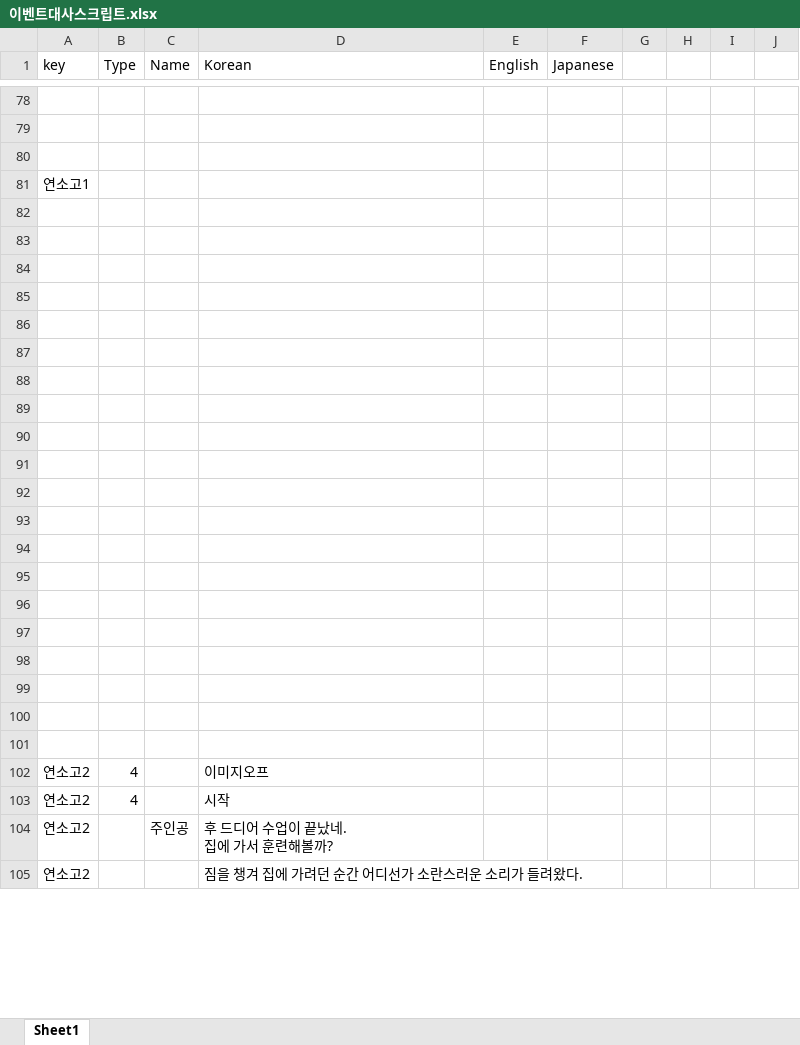
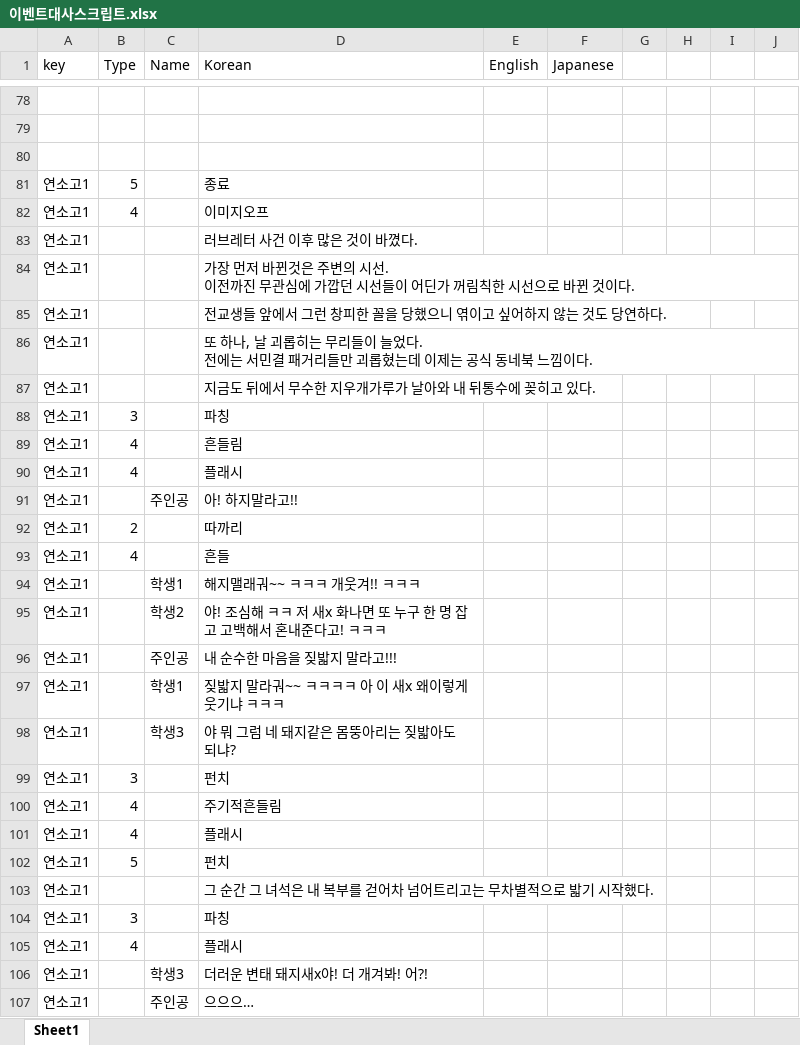
Before and after one commit to gtrash12/nerdgame, an Excel workbook: 이벤트대사스크립트.xlsx, sheet Sheet1, drawn as a sheet; only a part is shown, gaps mark what is left out; the shorter side is filled out with more unchanged rows; values as stored, in another font and other column widths than the file's, no borders; table styles not drawn; addresses are those after the commit; ↵ is a line break in a cell; the diff covers the shown part only; the diff names each change by its address in the sheet, - before the commit and + after, or states it on an @@ line.

```diff
--- a/이벤트대사스크립트.xlsx (sheet Sheet1)
+++ b/이벤트대사스크립트.xlsx (sheet Sheet1)
+row 81: 연소고1 | 5 |  | 종료
+row 82: 연소고1 | 4 |  | 이미지오프
-D83 (Korean): (empty)
+D83 (Korean): 러브레터 사건 이후 많은 것이 바꼈다.
-row 84: (empty)
+row 84: 연소고1 |  |  | 가장 먼저 바뀐것은 주변의 시선. ↵ 이전까진 무관심에 가깝던 시선들이 어딘가 꺼림칙한 시선으로 바뀐 것이다.
-row 85: (empty)
+row 85: 연소고1 |  |  | 전교생들 앞에서 그런 창피한 꼴을 당했으니 엮이고 싶어하지 않는 것도 당연하다.
-row 86: (empty)
+row 86: 연소고1 |  |  | 또 하나, 날 괴롭히는 무리들이 늘었다. ↵ 전에는 서민결 패거리들만 괴롭혔는데 이제는 공식 동네북 느낌이다.
-row 87: (empty)
+row 87: 연소고1 |  |  | 지금도 뒤에서 무수한 지우개가루가 날아와 내 뒤통수에 꽂히고 있다.
-row 88: (empty)
+row 88: 연소고1 | 3 |  | 파칭
-row 89: (empty)
+row 89: 연소고1 | 4 |  | 흔들림
-row 90: (empty)
+row 90: 연소고1 | 4 |  | 플래시
-row 91: (empty)
+row 91: 연소고1 |  | 주인공 | 아! 하지말라고!!
-row 92: (empty)
+row 92: 연소고1 | 2 |  | 따까리
-row 93: (empty)
+row 93: 연소고1 | 4 |  | 흔들
-row 94: (empty)
+row 94: 연소고1 |  | 학생1 | 해지맬래궈~~ ㅋㅋㅋ 개웃겨!! ㅋㅋㅋ
-row 95: (empty)
+row 95: 연소고1 |  | 학생2 | 야! 조심해 ㅋㅋ 저 새x 화나면 또 누구 한 명 잡고 고백해서 혼내준다고! ㅋㅋㅋ
-row 96: (empty)
+row 96: 연소고1 |  | 주인공 | 내 순수한 마음을 짖밟지 말라고!!!
-row 97: (empty)
+row 97: 연소고1 |  | 학생1 | 짖밟지 말라궈~~ ㅋㅋㅋㅋ 아 이 새x 왜이렇게 웃기냐 ㅋㅋㅋ
-row 98: (empty)
+row 98: 연소고1 |  | 학생3 | 야 뭐 그럼 네 돼지같은 몸뚱아리는 짖밟아도 되냐?
-row 99: (empty)
+row 99: 연소고1 | 3 |  | 펀치
-row 100: (empty)
+row 100: 연소고1 | 4 |  | 주기적흔들림
-row 101: (empty)
+row 101: 연소고1 | 4 |  | 플래시
-row 102: (empty)
+row 102: 연소고1 | 5 |  | 펀치
+row 103: 연소고1 |  |  | 그 순간 그 녀석은 내 복부를 걷어차 넘어트리고는 무차별적으로 밟기 시작했다.
+row 104: 연소고1 | 3 |  | 파칭
+row 105: 연소고1 | 4 |  | 플래시
+row 106: 연소고1 |  | 학생3 | 더러운 변태 돼지새x야! 더 개겨봐! 어?!
+row 107: 연소고1 |  | 주인공 | 으으으…
```
Also changed, not shown: 74 added rows and 3 edited cells elsewhere in this sheet, 19 other files.
